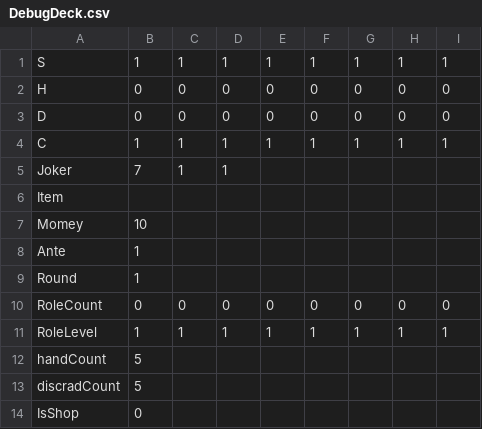
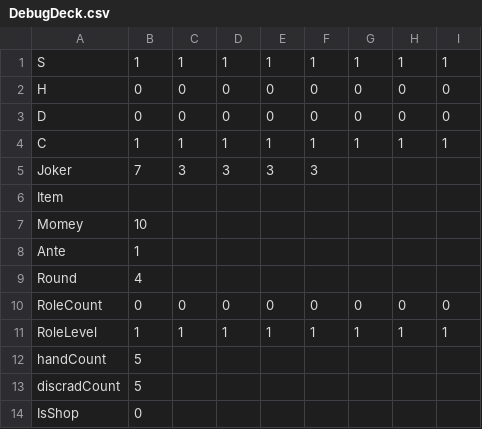
Before and after one commit to Salre000/rougehand, a CSV file: Roguehand/Assets/Resources/takumi/DeckBase/DebugDeck.csv, drawn as a sheet; only a part is shown; the diff names each change by its address in the sheet, - before the commit and + after, or states it on an @@ line.

```diff
--- a/Roguehand/Assets/Resources/takumi/DeckBase/DebugDeck.csv
+++ b/Roguehand/Assets/Resources/takumi/DeckBase/DebugDeck.csv
-C5: 1
+C5: 3
-D5: 1
+D5: 3
-E5: (empty)
+E5: 3
-F5: (empty)
+F5: 3
-B9: 1
+B9: 4
```
Also changed, not shown: 11 other files.
